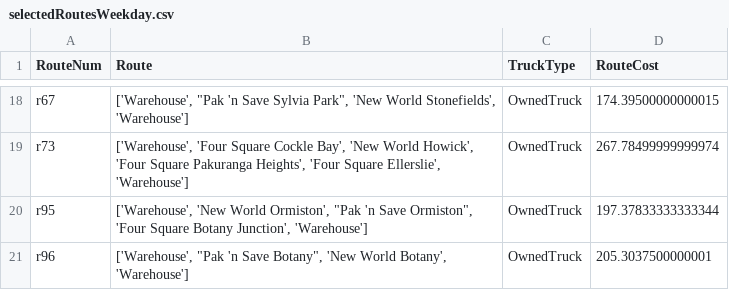
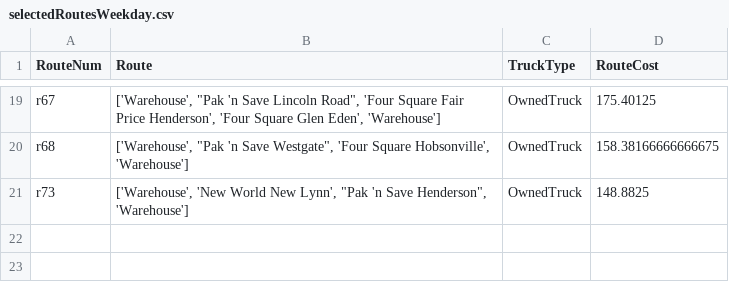
Before and after one commit to aguo921/engsci263-or-project, a CSV file: linear-program/output/selectedRoutesWeekday.csv, drawn as a sheet; only a part is shown, gaps mark what is left out; removed rows and columns are numbered as before the commit, all else as after; the diff covers the shown part only; the diff names each change by its address in the sheet, - before the commit and + after, or states it on an @@ line.

```diff
--- a/linear-program/output/selectedRoutesWeekday.csv
+++ b/linear-program/output/selectedRoutesWeekday.csv
-B19 (Route): …'n Save Sylvia Park", 'New World Stonefields', 'Warehouse']
+B19 (Route): …'n Save Lincoln Road", 'Four Square Fair Price Henderson', 'Four Square Glen Eden', 'Warehouse']
-D19 (RouteCost): 174.39500000000015
+D19 (RouteCost): 175.40125
+row 20: r68 | ['Warehouse', "Pak 'n Save Westgate", 'Four Square Hobsonville', 'Warehouse'] | OwnedTruck | 158.38166666666675
-B21 (Route): ['Warehouse', 'Four Square Cockle Bay', 'New World Howick', 'Four Square Pakuranga Heights', 'Four Square Ellerslie', 'Warehouse']
+B21 (Route): ['Warehouse', 'New World New Lynn', "Pak 'n Save Henderson", 'Warehouse']
-D21 (RouteCost): 267.78499999999974
+D21 (RouteCost): 148.8825
-row 20: r95 | ['Warehouse', 'New World Ormiston', "Pak 'n Save Ormiston", 'Four Square Botany Junction', 'Warehouse'] | OwnedTruck | 197.37833333333344
-row 21: r96 | ['Warehouse', "Pak 'n Save Botany", 'New World Botany', 'Warehouse'] | OwnedTruck | 205.3037500000001
```
Also changed, not shown: 11 added rows, 10 removed rows and 10 edited cells elsewhere in this file, linear-program/output/selectedRoutesSaturday.csv, 5 other files.
